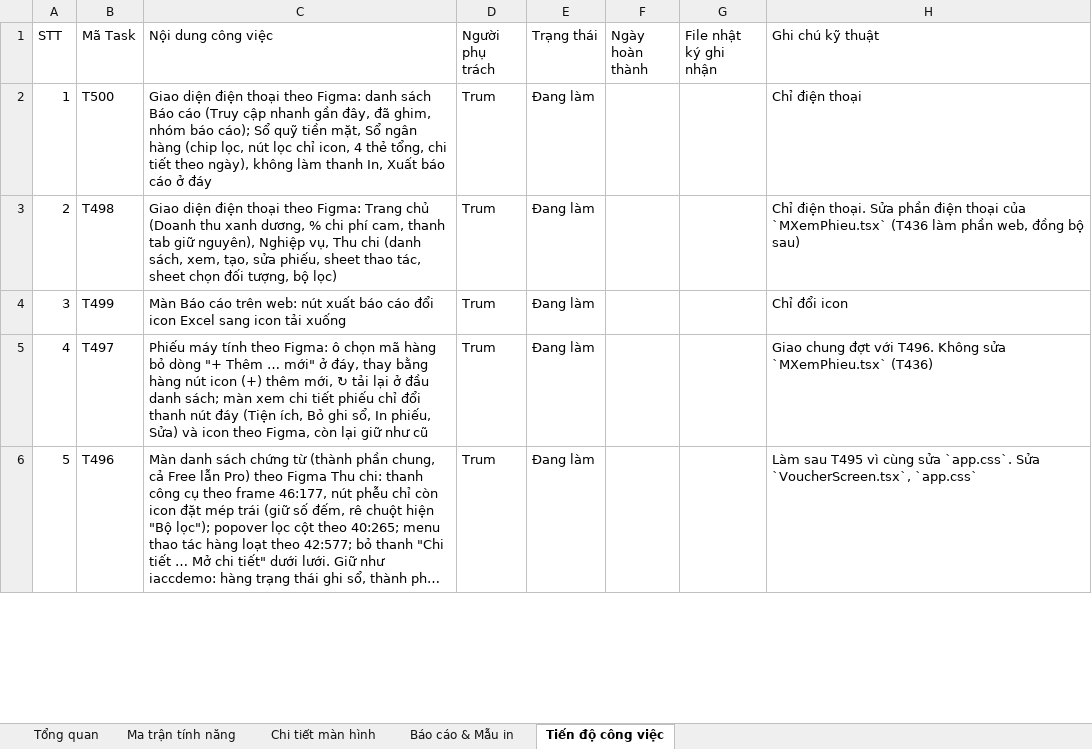
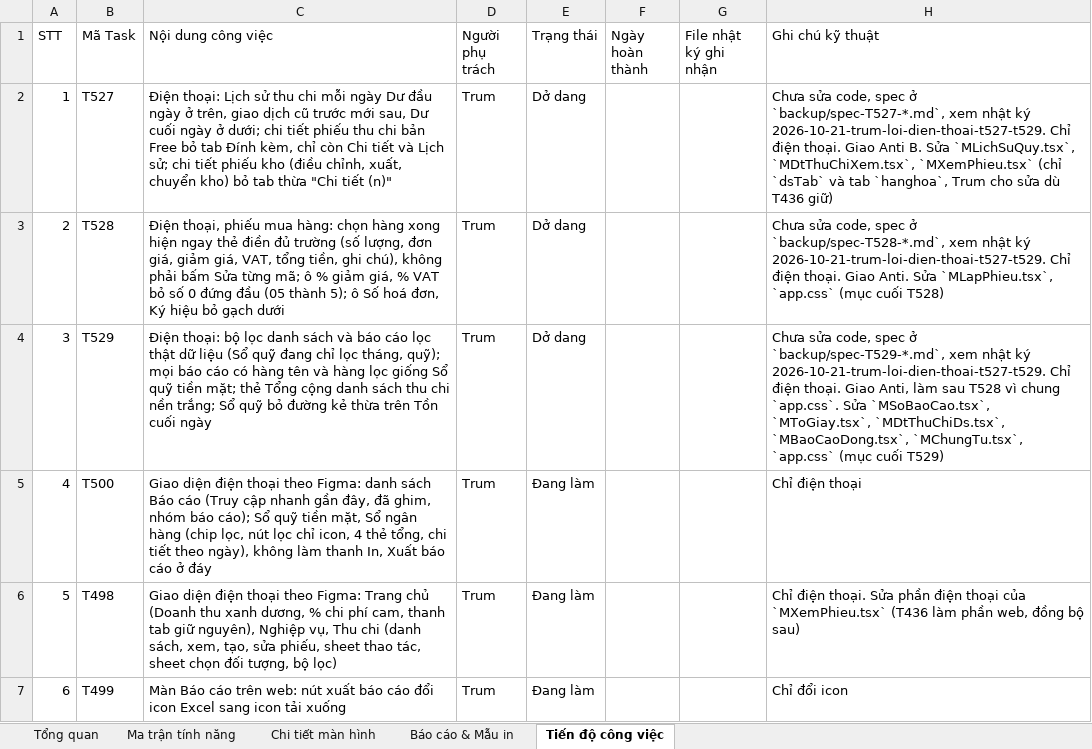
Before and after one commit to trungkhanhduong93/iaccdemo, an Excel workbook: docs/IACC-Cloud-Chi-Tiet-He-Thong.xlsx, sheet Tiến độ công việc, drawn as a sheet; only a part is shown; the shorter side is filled out with more unchanged rows; long unchanged cells end in …; values as stored, in another font and other column widths than the file's, no cell formats; addresses are those after the commit; the diff names each change by its address in the sheet, - before the commit and + after, or states it on an @@ line.

```diff
--- a/docs/IACC-Cloud-Chi-Tiet-He-Thong.xlsx (sheet Tiến độ công việc)
+++ b/docs/IACC-Cloud-Chi-Tiet-He-Thong.xlsx (sheet Tiến độ công việc)
+row 2: 1 | T527 | Điện thoại: Lịch sử thu chi mỗi ngày Dư đầu ngày ở trên, giao dịch cũ trước mới sau, Dư cuối ngày ở dưới; chi tiết phiếu thu chi bản Free bỏ tab Đính kèm, chỉ còn Chi tiết và Lịch sử; chi tiết phiếu kho (điều chỉnh, xuất, chuyển kho) bỏ tab thừa "Chi tiết (n)" | Trum | Dở dang |  |  | Chưa sửa code, spec ở `backup/spec-T527-*.md`, xem nhật ký 2026-10-21-trum-loi-dien-thoai-t527-t529. Chỉ điện thoại. Giao Anti B. Sửa `MLichSuQuy.tsx`, `MDtThuChiXem.tsx`, `MXemPhieu.tsx` (chỉ `dsTab` và tab `hanghoa`, Trum cho sửa dù T436 giữ)
+row 3: 2 | T528 | Điện thoại, phiếu mua hàng: chọn hàng xong hiện ngay thẻ điền đủ trường (số lượng, đơn giá, giảm giá, VAT, tổng tiền, ghi chú), không phải bấm Sửa từng mã; ô % giảm giá, % VAT bỏ số 0 đứng đầu (05 thành 5); ô Số hoá đơn, Ký hiệu bỏ gạch dưới | Trum | Dở dang |  |  | Chưa sửa code, spec ở `backup/spec-T528-*.md`, xem nhật ký 2026-10-21-trum-loi-dien-thoai-t527-t529. Chỉ điện thoại. Giao Anti. Sửa `MLapPhieu.tsx`, `app.css` (mục cuối T528)
+row 4: 3 | T529 | Điện thoại: bộ lọc danh sách và báo cáo lọc thật dữ liệu (Sổ quỹ đang chỉ lọc tháng, quỹ); mọi báo cáo có hàng tên và hàng lọc giống Sổ quỹ tiền mặt; thẻ Tổng cộng danh sách thu chi nền trắng; Sổ quỹ bỏ đường kẻ thừa trên Tồn cuối ngày | Trum | Dở dang |  |  | Chưa sửa code, spec ở `backup/spec-T529-*.md`, xem nhật ký 2026-10-21-trum-loi-dien-thoai-t527-t529. Chỉ điện thoại. Giao Anti, làm sau T528 vì chung `app.css`. Sửa `MSoBaoCao.tsx`, `MToGiay.tsx`, `MDtThuChiDs.tsx`, `MBaoCaoDong.tsx`, `MChungTu.tsx`, `app.css` (mục cuối T529)
@@ column A (STT) renumbered from row 5 down @@
```
Also changed, not shown: sheet Tổng quan, cell formats, 2 other files.
